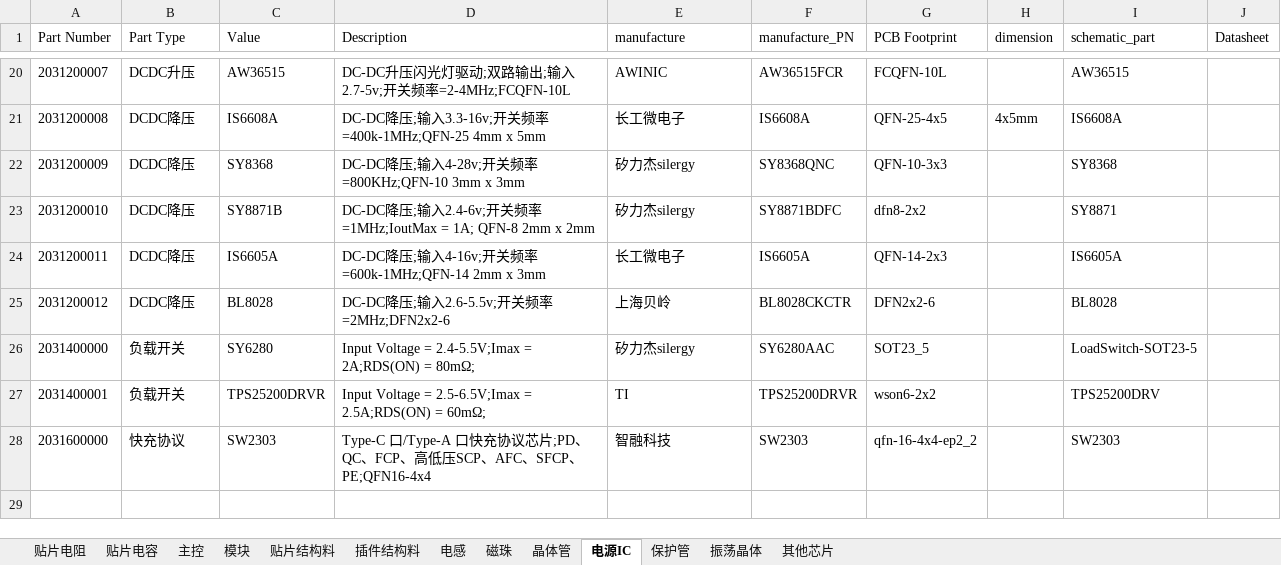
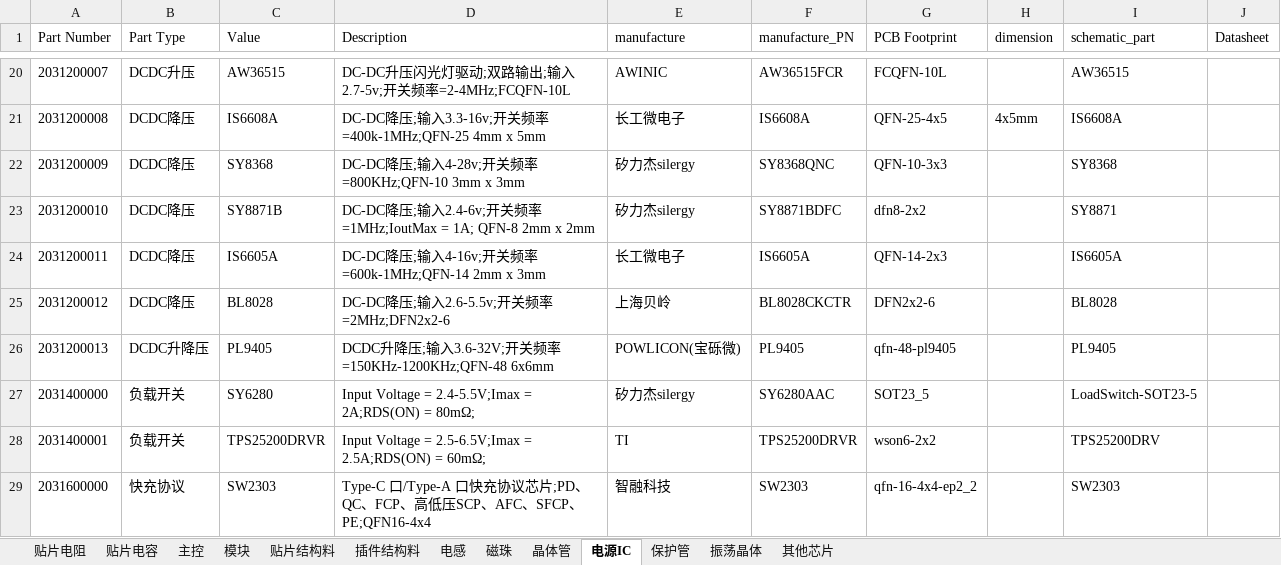
Before and after one commit to wuyunyang/Cadence_Lib, an Excel workbook: WyyComponentDatabase.xlsx, sheet 电源IC, drawn as a sheet; only a part is shown, gaps mark what is left out; values as stored, in another font and other column widths than the file's, no borders; the diff names each change by its address in the sheet, - before the commit and + after, or states it on an @@ line.

```diff
--- a/WyyComponentDatabase.xlsx (sheet 电源IC)
+++ b/WyyComponentDatabase.xlsx (sheet 电源IC)
+row 26: 2031200013 | DCDC升降压 | PL9405 | DCDC升降压;输入3.6-32V;开关频率=150KHz-1200KHz;QFN-48 6x6mm | POWLICON(宝砾微) | PL9405 | qfn-48-pl9405 |  | PL9405
```
Also changed, not shown: 8 other files.
